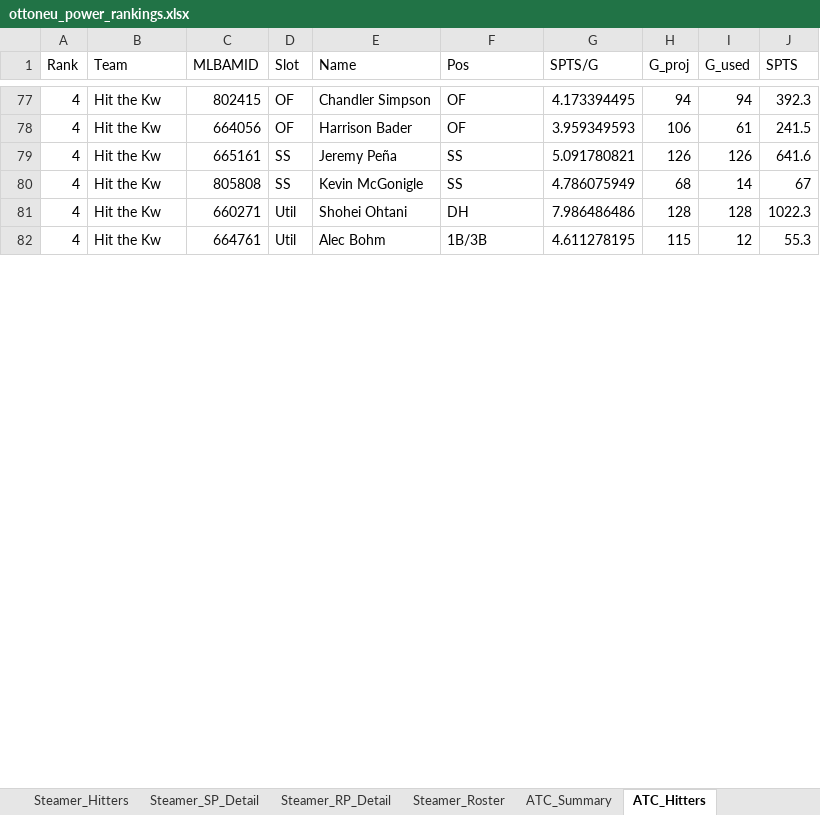
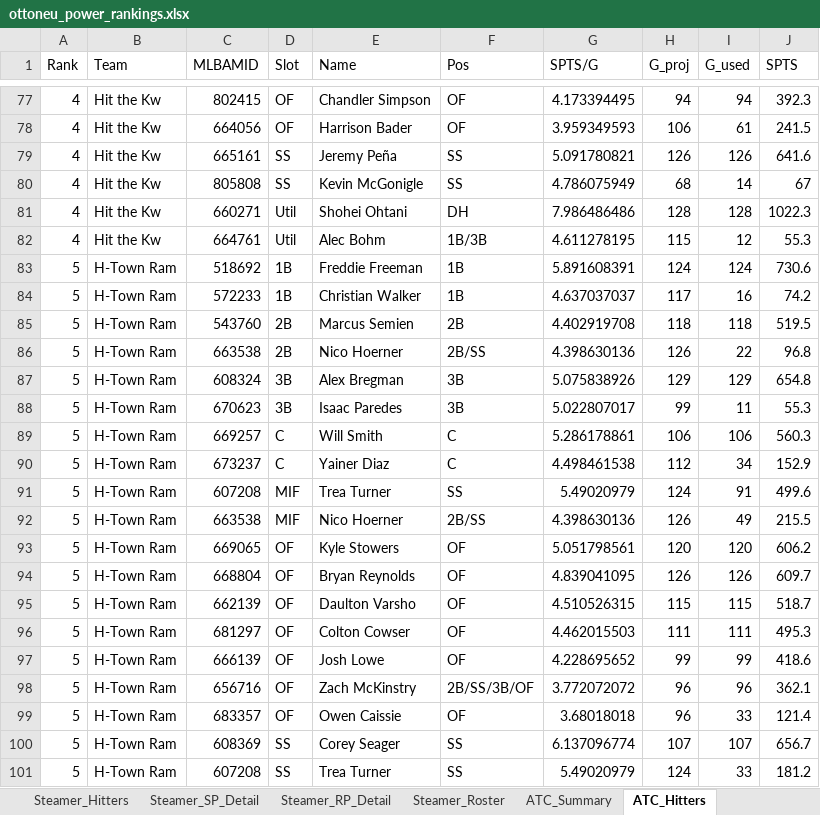
Before and after one commit to zclark9923/powerrankingapp, an Excel workbook: ottoneu_power_rankings.xlsx, sheet ATC_Hitters, drawn as a sheet; only a part is shown, gaps mark what is left out; values as stored, in another font and other column widths than the file's, no borders; the diff covers the shown part only; the diff names each change by its address in the sheet, - before the commit and + after, or states it on an @@ line.

```diff
--- a/ottoneu_power_rankings.xlsx (sheet ATC_Hitters)
+++ b/ottoneu_power_rankings.xlsx (sheet ATC_Hitters)
+row 83: 5 | H-Town Ram | 518692 | 1B | Freddie Freeman | 1B | 5.891608391 | 124 | 124 | 730.6
+row 84: 5 | H-Town Ram | 572233 | 1B | Christian Walker | 1B | 4.637037037 | 117 | 16 | 74.2
+row 85: 5 | H-Town Ram | 543760 | 2B | Marcus Semien | 2B | 4.402919708 | 118 | 118 | 519.5
+row 86: 5 | H-Town Ram | 663538 | 2B | Nico Hoerner | 2B/SS | 4.398630136 | 126 | 22 | 96.8
+row 87: 5 | H-Town Ram | 608324 | 3B | Alex Bregman | 3B | 5.075838926 | 129 | 129 | 654.8
+row 88: 5 | H-Town Ram | 670623 | 3B | Isaac Paredes | 3B | 5.022807017 | 99 | 11 | 55.3
+row 89: 5 | H-Town Ram | 669257 | C | Will Smith | C | 5.286178861 | 106 | 106 | 560.3
+row 90: 5 | H-Town Ram | 673237 | C | Yainer Diaz | C | 4.498461538 | 112 | 34 | 152.9
+row 91: 5 | H-Town Ram | 607208 | MIF | Trea Turner | SS | 5.49020979 | 124 | 91 | 499.6
+row 92: 5 | H-Town Ram | 663538 | MIF | Nico Hoerner | 2B/SS | 4.398630136 | 126 | 49 | 215.5
+row 93: 5 | H-Town Ram | 669065 | OF | Kyle Stowers | OF | 5.051798561 | 120 | 120 | 606.2
+row 94: 5 | H-Town Ram | 668804 | OF | Bryan Reynolds | OF | 4.839041095 | 126 | 126 | 609.7
+row 95: 5 | H-Town Ram | 662139 | OF | Daulton Varsho | OF | 4.510526315 | 115 | 115 | 518.7
+row 96: 5 | H-Town Ram | 681297 | OF | Colton Cowser | OF | 4.462015503 | 111 | 111 | 495.3
+row 97: 5 | H-Town Ram | 666139 | OF | Josh Lowe | OF | 4.228695652 | 99 | 99 | 418.6
+row 98: 5 | H-Town Ram | 656716 | OF | Zach McKinstry | 2B/SS/3B/OF | 3.772072072 | 96 | 96 | 362.1
+row 99: 5 | H-Town Ram | 683357 | OF | Owen Caissie | OF | 3.68018018 | 96 | 33 | 121.4
+row 100: 5 | H-Town Ram | 608369 | SS | Corey Seager | SS | 6.137096774 | 107 | 107 | 656.7
+row 101: 5 | H-Town Ram | 607208 | SS | Trea Turner | SS | 5.49020979 | 124 | 33 | 181.2
```
Also changed, not shown: 22 added rows, 40 removed rows and 60 edited cells elsewhere in this sheet, sheet ZiPS_DC_Hitters, sheet ZiPS_Hitters, sheet ATC_SP_Detail, sheet ZiPS_SP_Detail, sheet ATC_RP_Detail, sheet ZiPS_RP_Detail, 12 more sheets, 1 other file.
